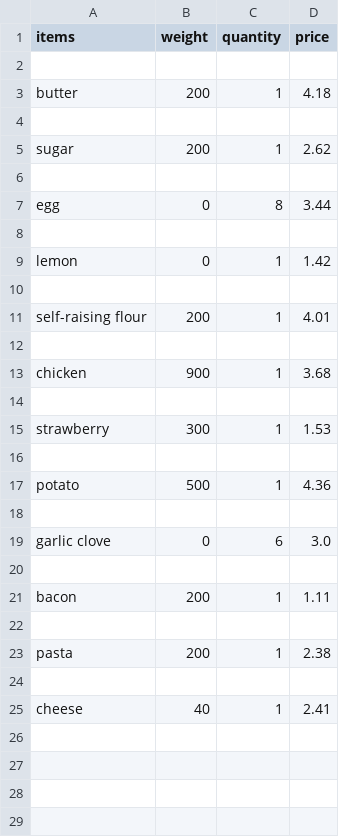
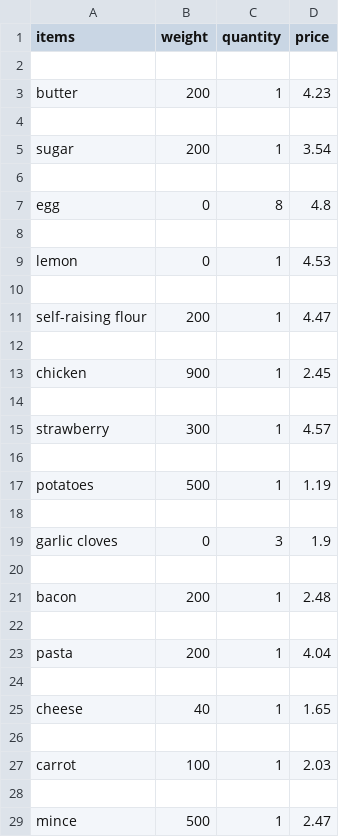
Before and after one commit to NamarEXE/ALL-Project, a CSV file: store1.csv, drawn as a sheet; only a part is shown; the diff covers the shown part only.

```diff
--- a/store1.csv
+++ b/store1.csv
@@ -2,24 +2,28 @@ items,weight,quantity,price
 
-butter,200,1,4.18
+butter, 200, 1,4.23
 
-sugar,200,1,2.62
+sugar, 200, 1,3.54
 
-egg,0,8,3.44
+egg, 0, 8,4.8
 
-lemon,0,1,1.42
+lemon, 0, 1,4.53
 
-self-raising flour,200,1,4.01
+self-raising flour, 200, 1,4.47
 
-chicken,900,1,3.68
+chicken, 900, 1,2.45
 
-strawberry,300,1,1.53
+strawberry, 300, 1,4.57
 
-potato,500,1,4.36
+potatoes, 500, 1,1.19
 
-garlic clove,0,6,3.0
+garlic cloves, 0, 3,1.9
 
-bacon,200,1,1.11
+bacon, 200, 1,2.48
 
-pasta,200,1,2.38
+pasta, 200, 1,4.04
 
-cheese,40,1,2.41
+cheese, 40, 1,1.65
+
+carrot, 100, 1,2.03
+
+mince, 500, 1,2.47
```
Also changed, not shown: 54 added rows elsewhere in this file, store2.csv, store3.csv, 34 other files.
